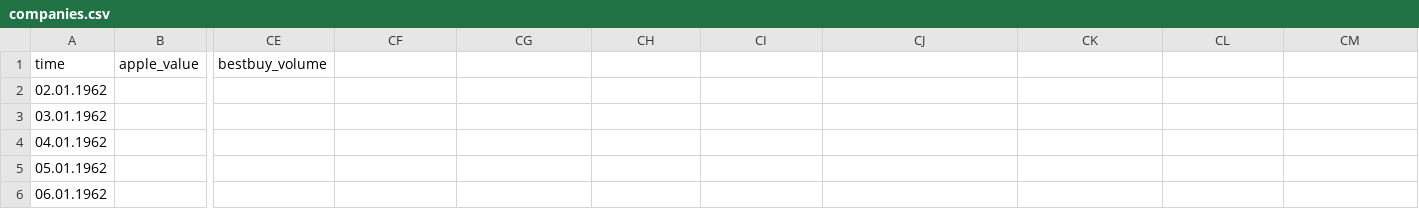
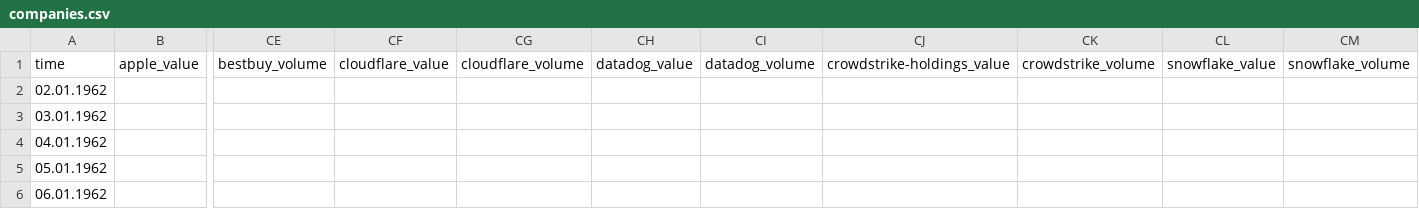
Before and after one commit to caleb-sudo/graphing_calculator, a CSV file: pre-plotted_graphs/markets/companies.csv, drawn as a sheet; only a part is shown, gaps mark what is left out; the diff names each change by its address in the sheet, - before the commit and + after, or states it on an @@ line.

Commit message:
Update companies.csv

```diff
--- a/pre-plotted_graphs/markets/companies.csv
+++ b/pre-plotted_graphs/markets/companies.csv
-CF1: (empty)
+CF1: cloudflare_value
-CG1: (empty)
+CG1: cloudflare_volume
-CH1: (empty)
+CH1: datadog_value
-CI1: (empty)
+CI1: datadog_volume
-CJ1: (empty)
+CJ1: crowdstrike-holdings_value
-CK1: (empty)
+CK1: crowdstrike_volume
-CL1: (empty)
+CL1: snowflake_value
-CM1: (empty)
+CM1: snowflake_volume
```
